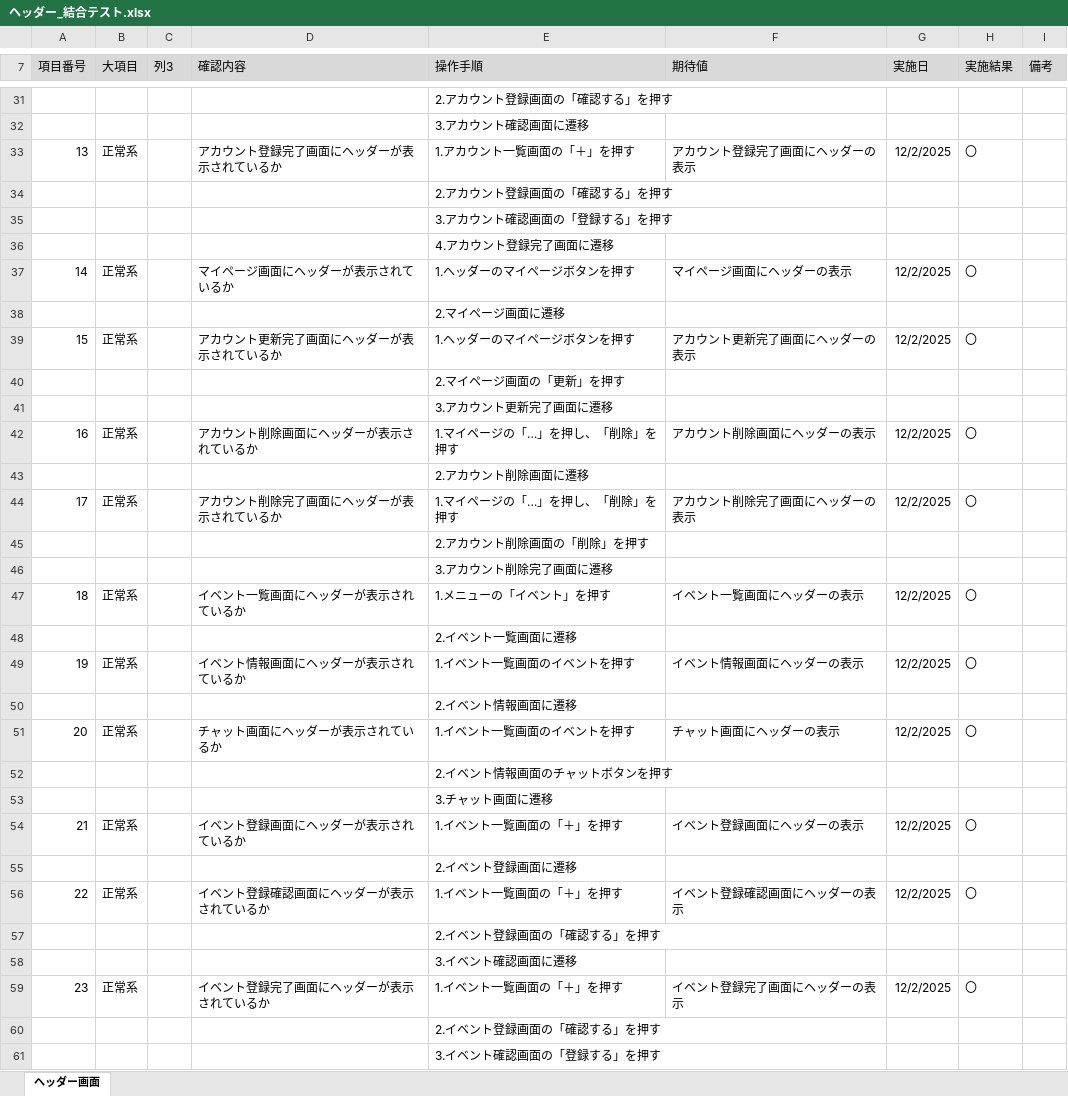
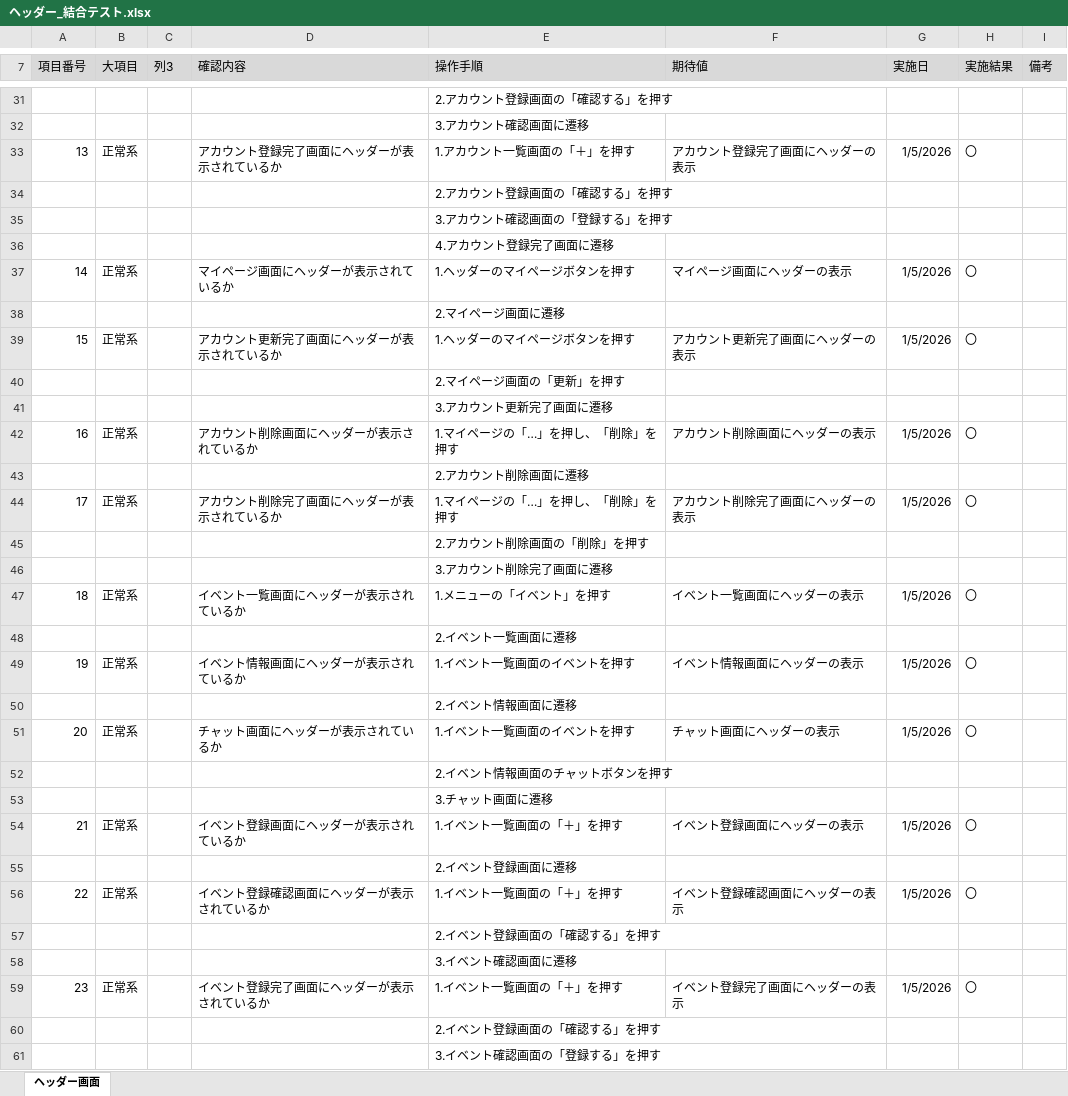
Before and after one commit to KeinF0rest/integration-test, an Excel workbook: ヘッダー_結合テスト.xlsx, sheet ヘッダー画面, drawn as a sheet; only a part is shown, gaps mark what is left out; values as stored, in another font and other column widths than the file's, no borders; table styles not drawn; the diff covers the shown part only; the diff names each change by its address in the sheet, - before the commit and + after, or states it on an @@ line.

```diff
--- a/ヘッダー_結合テスト.xlsx (sheet ヘッダー画面)
+++ b/ヘッダー_結合テスト.xlsx (sheet ヘッダー画面)
-G33 (実施日): 12/2/2025
+G33 (実施日): 1/5/2026
-G37 (実施日): 12/2/2025
+G37 (実施日): 1/5/2026
-G39 (実施日): 12/2/2025
+G39 (実施日): 1/5/2026
-G42 (実施日): 12/2/2025
+G42 (実施日): 1/5/2026
-G44 (実施日): 12/2/2025
+G44 (実施日): 1/5/2026
-G47 (実施日): 12/2/2025
+G47 (実施日): 1/5/2026
-G49 (実施日): 12/2/2025
+G49 (実施日): 1/5/2026
-G51 (実施日): 12/2/2025
+G51 (実施日): 1/5/2026
-G54 (実施日): 12/2/2025
+G54 (実施日): 1/5/2026
-G56 (実施日): 12/2/2025
+G56 (実施日): 1/5/2026
-G59 (実施日): 12/2/2025
+G59 (実施日): 1/5/2026
```
Also changed, not shown: 34 edited cells elsewhere in this sheet.
